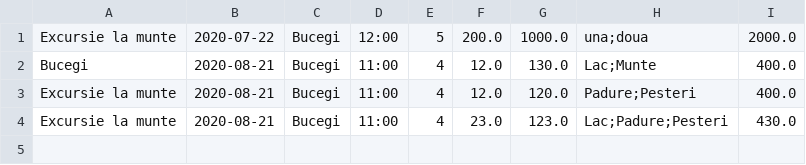
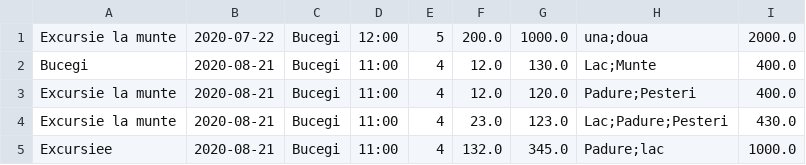
Before and after one commit to Cosmin2108/PAO_Project, a CSV file: out/production/Proiect_PAO/trips.csv, drawn as a sheet.

```diff
--- a/out/production/Proiect_PAO/trips.csv
+++ b/out/production/Proiect_PAO/trips.csv
@@ -4 +4,2 @@ Excursie la munte, 2020-08-21, Bucegi, 11:00, 4, 12.0, 120.0, Padure;Pesteri, 40
 Excursie la munte, 2020-08-21, Bucegi, 11:00, 4, 23.0, 123.0, Lac;Padure;Pesteri, 430.0
+Excursiee, 2020-08-21, Bucegi, 11:00, 4, 132.0, 345.0, Padure;lac, 1000.0
```
Also changed, not shown: out/production/Proiect_PAO/logs.csv, src/logs.csv, 15 other files.
